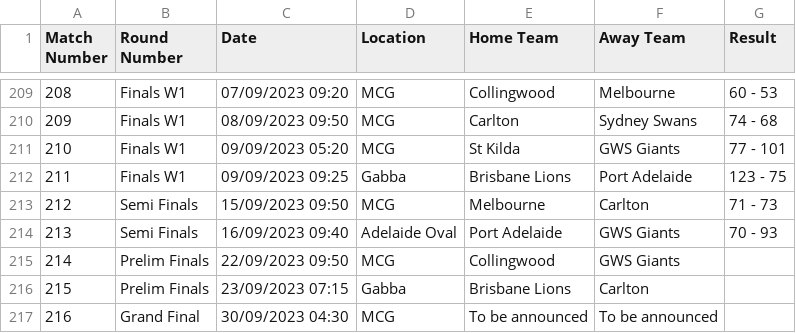
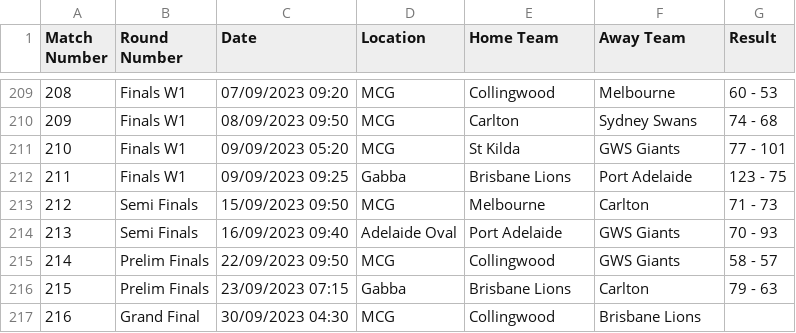
Before and after one commit to octonion/afl, a CSV file: csv/afl-2023-UTC.csv, drawn as a sheet; only a part is shown, gaps mark what is left out.

```diff
--- a/csv/afl-2023-UTC.csv
+++ b/csv/afl-2023-UTC.csv
@@ -214,4 +214,4 @@ Match Number,Round Number,Date,Location,Home Team,Away Team,Result
 213,Semi Finals,16/09/2023 09:40,Adelaide Oval,Port Adelaide,GWS Giants,70 - 93
-214,Prelim Finals,22/09/2023 09:50,MCG,Collingwood,GWS Giants,
-215,Prelim Finals,23/09/2023 07:15,Gabba,Brisbane Lions,Carlton,
-216,Grand Final,30/09/2023 04:30,MCG,To be announced,To be announced,
+214,Prelim Finals,22/09/2023 09:50,MCG,Collingwood,GWS Giants,58 - 57
+215,Prelim Finals,23/09/2023 07:15,Gabba,Brisbane Lions,Carlton,79 - 63
+216,Grand Final,30/09/2023 04:30,MCG,Collingwood,Brisbane Lions,
```
Also changed, not shown: 5 other files.
